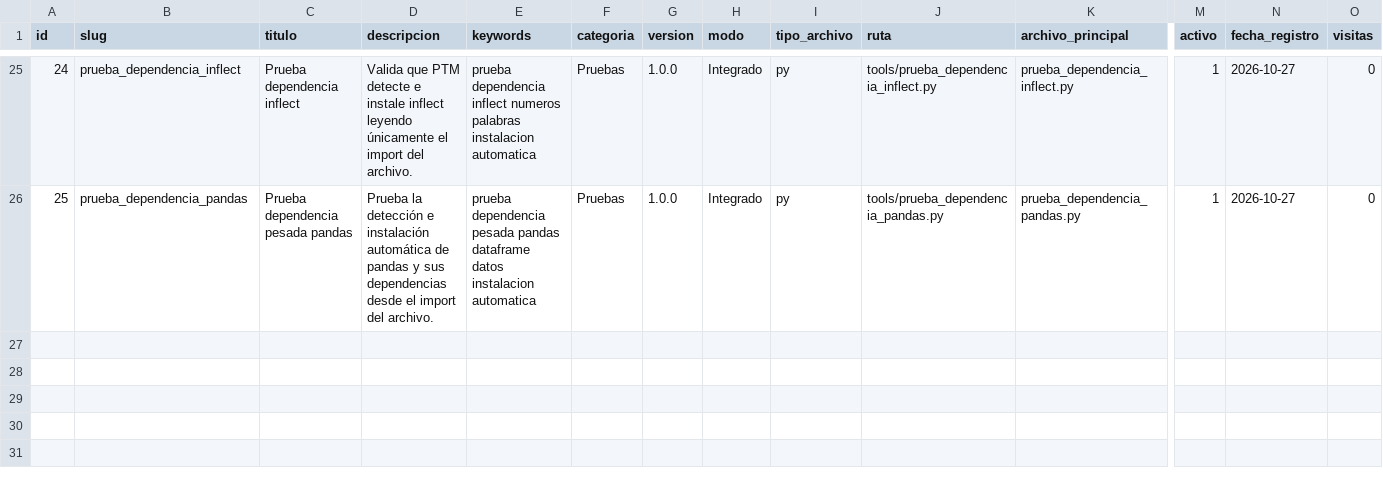
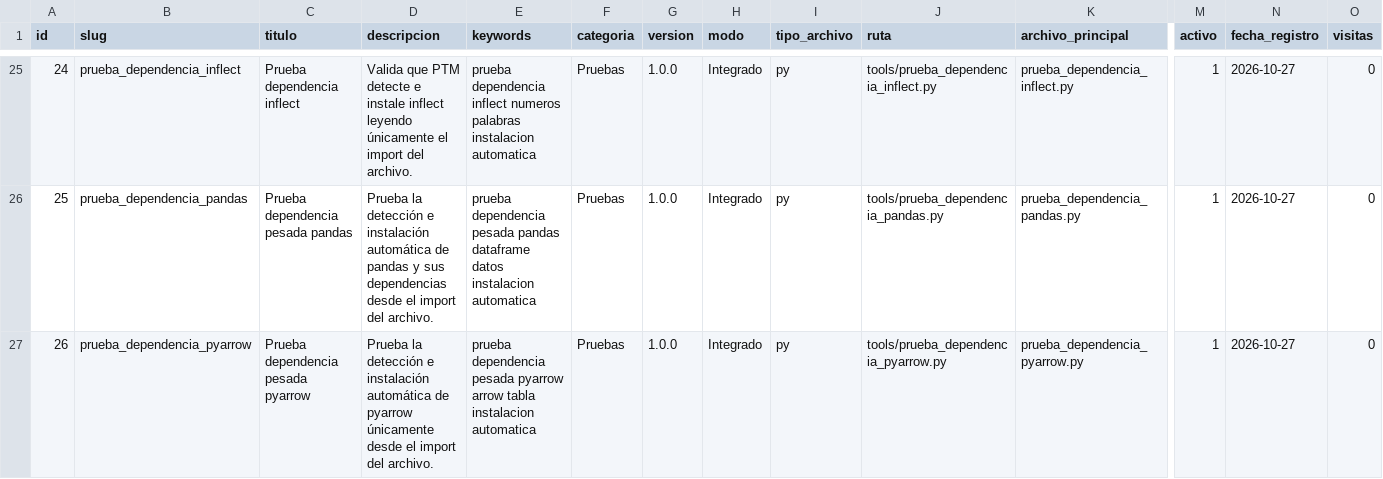
Before and after one commit to mobatfb/archmoba-config, a CSV file: PTM/guide.csv, drawn as a sheet; only a part is shown, gaps mark what is left out; rows hold the shown columns only; the diff names each change by its address in the sheet, - before the commit and + after, or states it on an @@ line.

Commit message:
Registrar prueba pesada pyarrow en guide.csv

```diff
--- a/PTM/guide.csv
+++ b/PTM/guide.csv
+row 27: 26 | prueba_dependencia_pyarrow | Prueba dependencia pesada pyarrow | Prueba la detección e instalación automática de pyarrow únicamente desde el import del archivo. | prueba dependencia pesada pyarrow arrow tabla instalacion automatica | Pruebas | 1.0.0 | Integrado | py | tools/prueba_dependencia_pyarrow.py | prueba_dependencia_pyarrow.py | 1 | 2026-10-27 | 0
```
